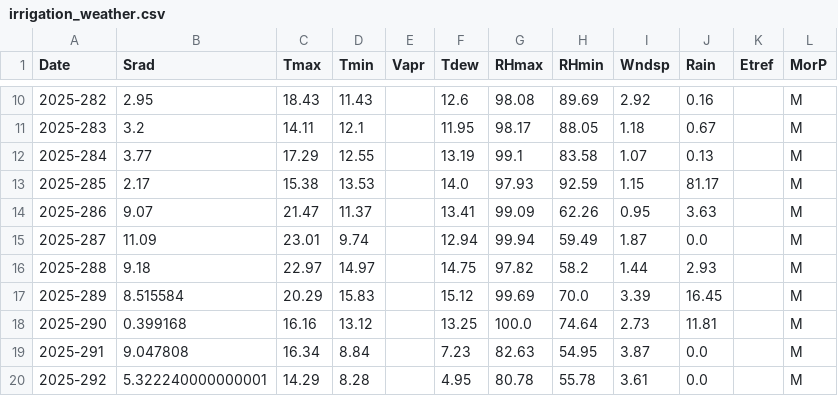
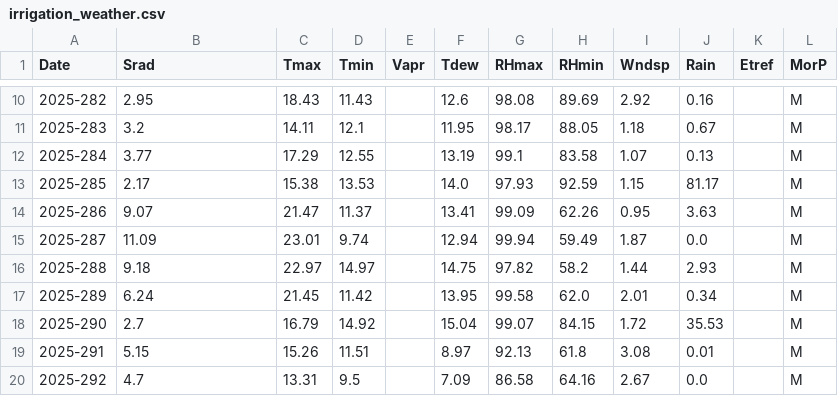
Before and after one commit to qianweihao/drought_smart_irrigation, a CSV file: data/weather/irrigation_weather.csv, drawn as a sheet; only a part is shown, gaps mark what is left out; the diff covers the shown part only.

```diff
--- a/data/weather/irrigation_weather.csv
+++ b/data/weather/irrigation_weather.csv
@@ -16,5 +16,5 @@ Date,Srad,Tmax,Tmin,Vapr,Tdew,RHmax,RHmin,Wndsp,Rain,Etref,MorP
 2025-288,9.18,22.97,14.97,,14.75,97.82,58.2,1.44,2.93,,M
-2025-289,8.515584,20.29,15.83,,15.12,99.69,70.0,3.39,16.45,,M
-2025-290,0.399168,16.16,13.12,,13.25,100.0,74.64,2.73,11.81,,M
-2025-291,9.047808,16.34,8.84,,7.23,82.63,54.95,3.87,0.0,,M
-2025-292,5.322240000000001,14.29,8.28,,4.95,80.78,55.78,3.61,0.0,,M
+2025-289,6.24,21.45,11.42,,13.95,99.58,62.0,2.01,0.34,,M
+2025-290,2.7,16.79,14.92,,15.04,99.07,84.15,1.72,35.53,,M
+2025-291,5.15,15.26,11.51,,8.97,92.13,61.8,3.08,0.01,,M
+2025-292,4.7,13.31,9.5,,7.09,86.58,64.16,2.67,0.0,,M
```
Also changed, not shown: 127 edited cells elsewhere in this file, data/weather/weather_history_data.csv, 18 other files.
